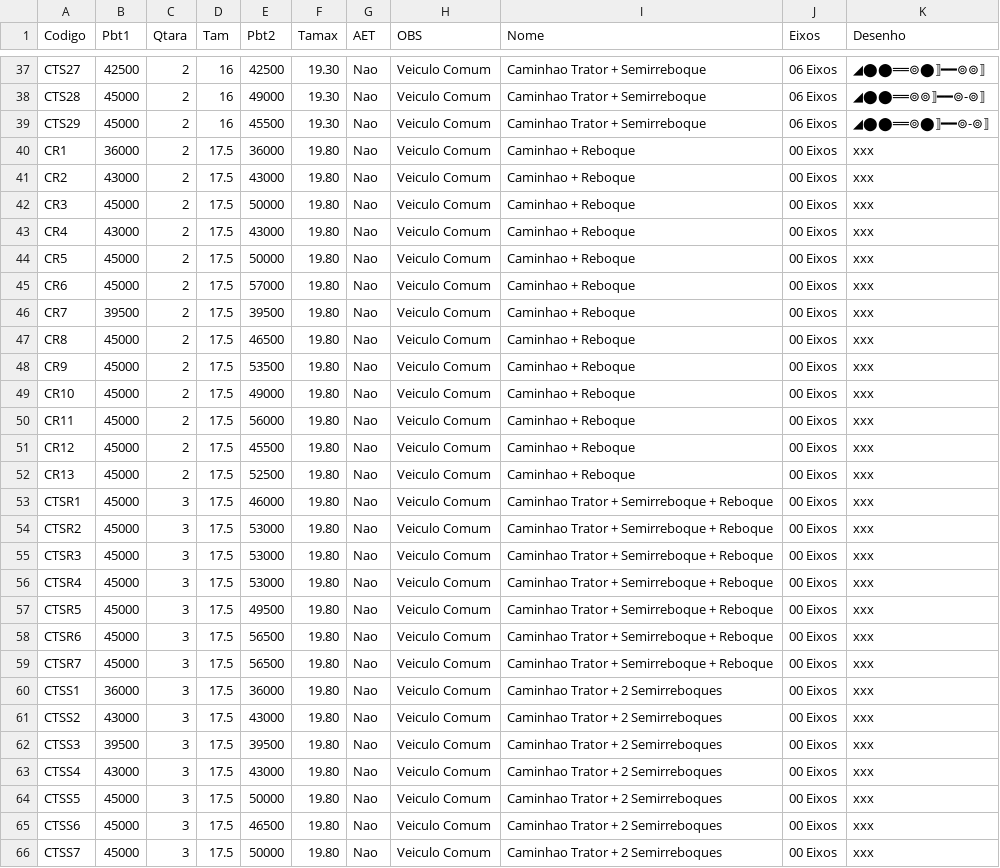
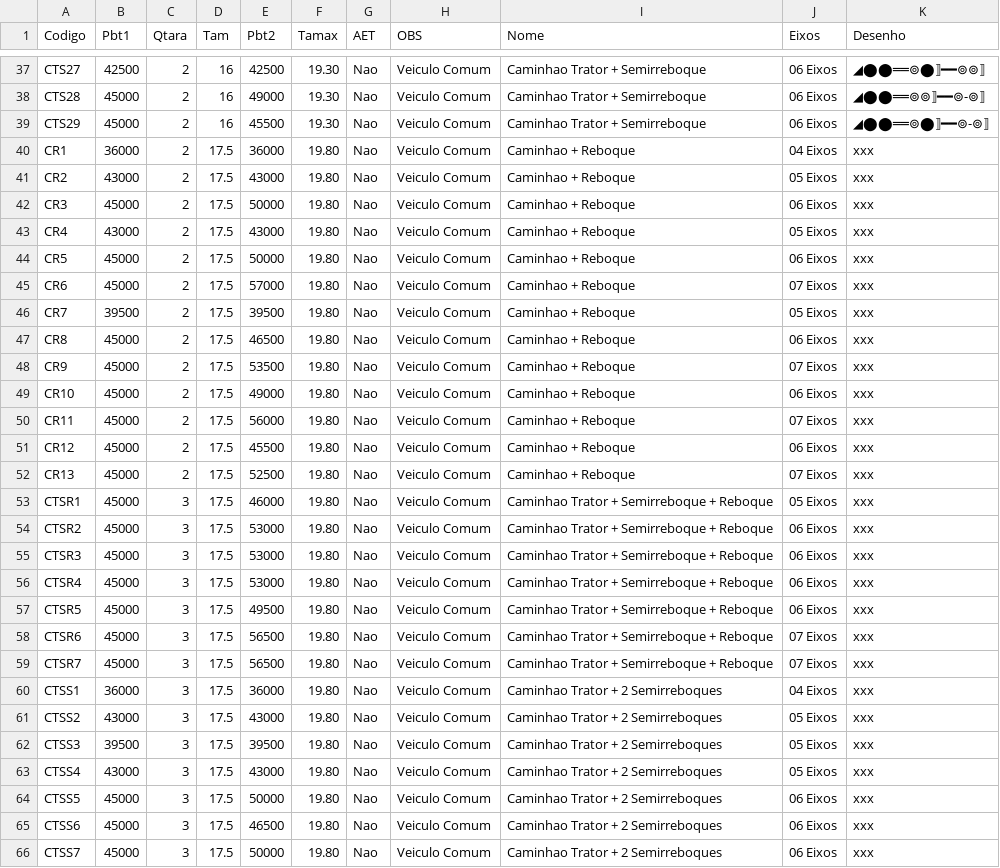
Before and after one commit to zapluc75/Pesos-Dimensoes, a CSV file: data/Caminhoes.csv, drawn as a sheet; only a part is shown, gaps mark what is left out; the diff covers the shown part only.

Commit message:
Add files via upload

```diff
--- a/data/Caminhoes.csv
+++ b/data/Caminhoes.csv
@@ -39,28 +39,28 @@ CTS28,45000,2,16,49000,19.30,Nao,Veiculo Comum,Caminhao Trator + Semirreboque,06
 CTS29,45000,2,16,45500,19.30,Nao,Veiculo Comum,Caminhao Trator + Semirreboque,06 Eixos,◢⬤⬤══⊚⬤⟧━━⊚-⊚⟧
-CR1,36000,2,17.5,36000,19.80,Nao,Veiculo Comum,Caminhao + Reboque,00 Eixos,xxx
-CR2,43000,2,17.5,43000,19.80,Nao,Veiculo Comum,Caminhao + Reboque,00 Eixos,xxx
-CR3,45000,2,17.5,50000,19.80,Nao,Veiculo Comum,Caminhao + Reboque,00 Eixos,xxx
-CR4,43000,2,17.5,43000,19.80,Nao,Veiculo Comum,Caminhao + Reboque,00 Eixos,xxx
-CR5,45000,2,17.5,50000,19.80,Nao,Veiculo Comum,Caminhao + Reboque,00 Eixos,xxx
-CR6,45000,2,17.5,57000,19.80,Nao,Veiculo Comum,Caminhao + Reboque,00 Eixos,xxx
-CR7,39500,2,17.5,39500,19.80,Nao,Veiculo Comum,Caminhao + Reboque,00 Eixos,xxx
-CR8,45000,2,17.5,46500,19.80,Nao,Veiculo Comum,Caminhao + Reboque,00 Eixos,xxx
-CR9,45000,2,17.5,53500,19.80,Nao,Veiculo Comum,Caminhao + Reboque,00 Eixos,xxx
-CR10,45000,2,17.5,49000,19.80,Nao,Veiculo Comum,Caminhao + Reboque,00 Eixos,xxx
-CR11,45000,2,17.5,56000,19.80,Nao,Veiculo Comum,Caminhao + Reboque,00 Eixos,xxx
-CR12,45000,2,17.5,45500,19.80,Nao,Veiculo Comum,Caminhao + Reboque,00 Eixos,xxx
-CR13,45000,2,17.5,52500,19.80,Nao,Veiculo Comum,Caminhao + Reboque,00 Eixos,xxx
-CTSR1,45000,3,17.5,46000,19.80,Nao,Veiculo Comum,Caminhao Trator + Semirreboque + Reboque,00 Eixos,xxx
-CTSR2,45000,3,17.5,53000,19.80,Nao,Veiculo Comum,Caminhao Trator + Semirreboque + Reboque,00 Eixos,xxx
-CTSR3,45000,3,17.5,53000,19.80,Nao,Veiculo Comum,Caminhao Trator + Semirreboque + Reboque,00 Eixos,xxx
-CTSR4,45000,3,17.5,53000,19.80,Nao,Veiculo Comum,Caminhao Trator + Semirreboque + Reboque,00 Eixos,xxx
-CTSR5,45000,3,17.5,49500,19.80,Nao,Veiculo Comum,Caminhao Trator + Semirreboque + Reboque,00 Eixos,xxx
-CTSR6,45000,3,17.5,56500,19.80,Nao,Veiculo Comum,Caminhao Trator + Semirreboque + Reboque,00 Eixos,xxx
-CTSR7,45000,3,17.5,56500,19.80,Nao,Veiculo Comum,Caminhao Trator + Semirreboque + Reboque,00 Eixos,xxx
-CTSS1,36000,3,17.5,36000,19.80,Nao,Veiculo Comum,Caminhao Trator + 2 Semirreboques,00 Eixos,xxx
-CTSS2,43000,3,17.5,43000,19.80,Nao,Veiculo Comum,Caminhao Trator + 2 Semirreboques,00 Eixos,xxx
-CTSS3,39500,3,17.5,39500,19.80,Nao,Veiculo Comum,Caminhao Trator + 2 Semirreboques,00 Eixos,xxx
-CTSS4,43000,3,17.5,43000,19.80,Nao,Veiculo Comum,Caminhao Trator + 2 Semirreboques,00 Eixos,xxx
-CTSS5,45000,3,17.5,50000,19.80,Nao,Veiculo Comum,Caminhao Trator + 2 Semirreboques,00 Eixos,xxx
-CTSS6,45000,3,17.5,46500,19.80,Nao,Veiculo Comum,Caminhao Trator + 2 Semirreboques,00 Eixos,xxx
-CTSS7,45000,3,17.5,50000,19.80,Nao,Veiculo Comum,Caminhao Trator + 2 Semirreboques,00 Eixos,xxx
+CR1,36000,2,17.5,36000,19.80,Nao,Veiculo Comum,Caminhao + Reboque,04 Eixos,xxx
+CR2,43000,2,17.5,43000,19.80,Nao,Veiculo Comum,Caminhao + Reboque,05 Eixos,xxx
+CR3,45000,2,17.5,50000,19.80,Nao,Veiculo Comum,Caminhao + Reboque,06 Eixos,xxx
+CR4,43000,2,17.5,43000,19.80,Nao,Veiculo Comum,Caminhao + Reboque,05 Eixos,xxx
+CR5,45000,2,17.5,50000,19.80,Nao,Veiculo Comum,Caminhao + Reboque,06 Eixos,xxx
+CR6,45000,2,17.5,57000,19.80,Nao,Veiculo Comum,Caminhao + Reboque,07 Eixos,xxx
+CR7,39500,2,17.5,39500,19.80,Nao,Veiculo Comum,Caminhao + Reboque,05 Eixos,xxx
+CR8,45000,2,17.5,46500,19.80,Nao,Veiculo Comum,Caminhao + Reboque,06 Eixos,xxx
+CR9,45000,2,17.5,53500,19.80,Nao,Veiculo Comum,Caminhao + Reboque,07 Eixos,xxx
+CR10,45000,2,17.5,49000,19.80,Nao,Veiculo Comum,Caminhao + Reboque,06 Eixos,xxx
+CR11,45000,2,17.5,56000,19.80,Nao,Veiculo Comum,Caminhao + Reboque,07 Eixos,xxx
+CR12,45000,2,17.5,45500,19.80,Nao,Veiculo Comum,Caminhao + Reboque,06 Eixos,xxx
+CR13,45000,2,17.5,52500,19.80,Nao,Veiculo Comum,Caminhao + Reboque,07 Eixos,xxx
+CTSR1,45000,3,17.5,46000,19.80,Nao,Veiculo Comum,Caminhao Trator + Semirreboque + Reboque,05 Eixos,xxx
+CTSR2,45000,3,17.5,53000,19.80,Nao,Veiculo Comum,Caminhao Trator + Semirreboque + Reboque,06 Eixos,xxx
+CTSR3,45000,3,17.5,53000,19.80,Nao,Veiculo Comum,Caminhao Trator + Semirreboque + Reboque,06 Eixos,xxx
+CTSR4,45000,3,17.5,53000,19.80,Nao,Veiculo Comum,Caminhao Trator + Semirreboque + Reboque,06 Eixos,xxx
+CTSR5,45000,3,17.5,49500,19.80,Nao,Veiculo Comum,Caminhao Trator + Semirreboque + Reboque,06 Eixos,xxx
+CTSR6,45000,3,17.5,56500,19.80,Nao,Veiculo Comum,Caminhao Trator + Semirreboque + Reboque,07 Eixos,xxx
+CTSR7,45000,3,17.5,56500,19.80,Nao,Veiculo Comum,Caminhao Trator + Semirreboque + Reboque,07 Eixos,xxx
+CTSS1,36000,3,17.5,36000,19.80,Nao,Veiculo Comum,Caminhao Trator + 2 Semirreboques,04 Eixos,xxx
+CTSS2,43000,3,17.5,43000,19.80,Nao,Veiculo Comum,Caminhao Trator + 2 Semirreboques,05 Eixos,xxx
+CTSS3,39500,3,17.5,39500,19.80,Nao,Veiculo Comum,Caminhao Trator + 2 Semirreboques,05 Eixos,xxx
+CTSS4,43000,3,17.5,43000,19.80,Nao,Veiculo Comum,Caminhao Trator + 2 Semirreboques,05 Eixos,xxx
+CTSS5,45000,3,17.5,50000,19.80,Nao,Veiculo Comum,Caminhao Trator + 2 Semirreboques,06 Eixos,xxx
+CTSS6,45000,3,17.5,46500,19.80,Nao,Veiculo Comum,Caminhao Trator + 2 Semirreboques,06 Eixos,xxx
+CTSS7,45000,3,17.5,50000,19.80,Nao,Veiculo Comum,Caminhao Trator + 2 Semirreboques,06 Eixos,xxx
```
Also changed, not shown: 50 edited cells elsewhere in this file.
